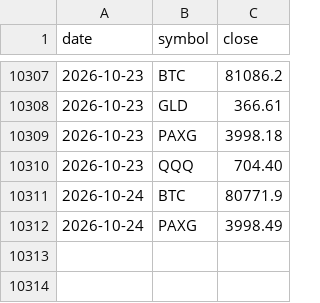
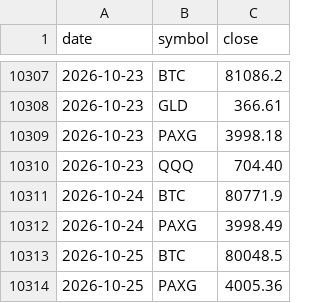
Before and after one commit to juliantorrespr-afk/quant-lab-data, a CSV file: data/daily.csv, drawn as a sheet; only a part is shown, gaps mark what is left out; the diff names each change by its address in the sheet, - before the commit and + after, or states it on an @@ line.

```diff
--- a/data/daily.csv
+++ b/data/daily.csv
+row 10313: 2026-10-25 | BTC | 80048.5
+row 10314: 2026-10-25 | PAXG | 4005.36
```
Also changed, not shown: 3 other files.
